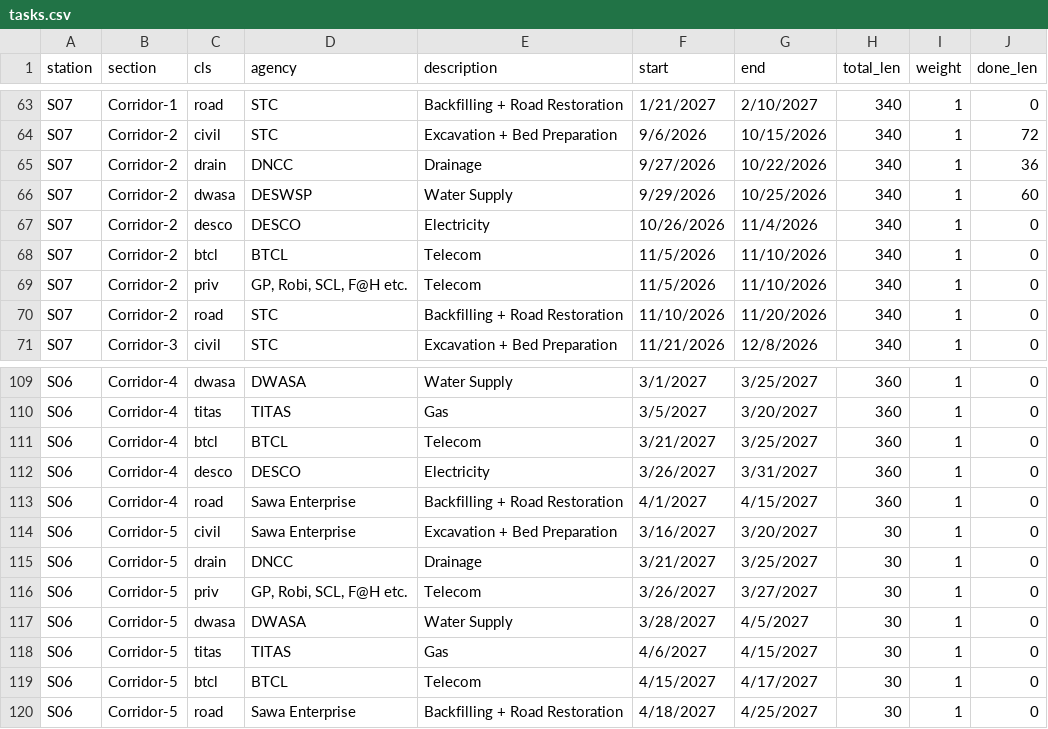
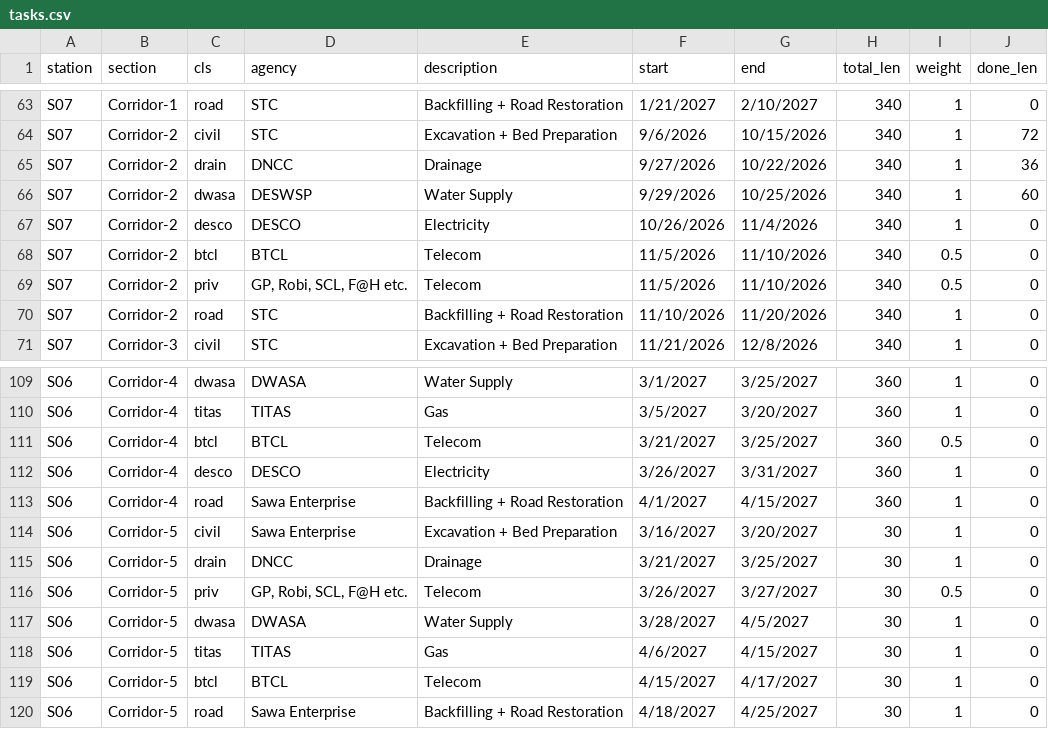
Before and after one commit to ikReza/mrt-utility-frontend, a CSV file: data/tasks.csv, drawn as a sheet; only a part is shown, gaps mark what is left out; the diff covers the shown part only.

```diff
--- a/data/tasks.csv
+++ b/data/tasks.csv
@@ -67,4 +67,4 @@ S07,Corridor-2,dwasa,DESWSP,Water Supply,9/29/2026,10/25/2026,340,1,60
 S07,Corridor-2,desco,DESCO,Electricity,10/26/2026,11/4/2026,340,1,0
-S07,Corridor-2,btcl,BTCL,Telecom,11/5/2026,11/10/2026,340,1,0
-S07,Corridor-2,priv,"GP, Robi, SCL, F@H etc.",Telecom,11/5/2026,11/10/2026,340,1,0
+S07,Corridor-2,btcl,BTCL,Telecom,11/5/2026,11/10/2026,340,0.5,0
+S07,Corridor-2,priv,"GP, Robi, SCL, F@H etc.",Telecom,11/5/2026,11/10/2026,340,0.5,0
 S07,Corridor-2,road,STC,Backfilling + Road Restoration,11/10/2026,11/20/2026,340,1,0
@@ -110,3 +110,3 @@ S06,Corridor-4,dwasa,DWASA,Water Supply,3/1/2027,3/25/2027,360,1,0
 S06,Corridor-4,titas,TITAS,Gas,3/5/2027,3/20/2027,360,1,0
-S06,Corridor-4,btcl,BTCL,Telecom,3/21/2027,3/25/2027,360,1,0
+S06,Corridor-4,btcl,BTCL,Telecom,3/21/2027,3/25/2027,360,0.5,0
 S06,Corridor-4,desco,DESCO,Electricity,3/26/2027,3/31/2027,360,1,0
@@ -115,3 +115,3 @@ S06,Corridor-5,civil,Sawa Enterprise,Excavation + Bed Preparation,3/16/2027,3/20
 S06,Corridor-5,drain,DNCC,Drainage,3/21/2027,3/25/2027,30,1,0
-S06,Corridor-5,priv,"GP, Robi, SCL, F@H etc.",Telecom,3/26/2027,3/27/2027,30,1,0
+S06,Corridor-5,priv,"GP, Robi, SCL, F@H etc.",Telecom,3/26/2027,3/27/2027,30,0.5,0
 S06,Corridor-5,dwasa,DWASA,Water Supply,3/28/2027,4/5/2027,30,1,0
```
Also changed, not shown: 9 edited cells elsewhere in this file, 1 other file.
